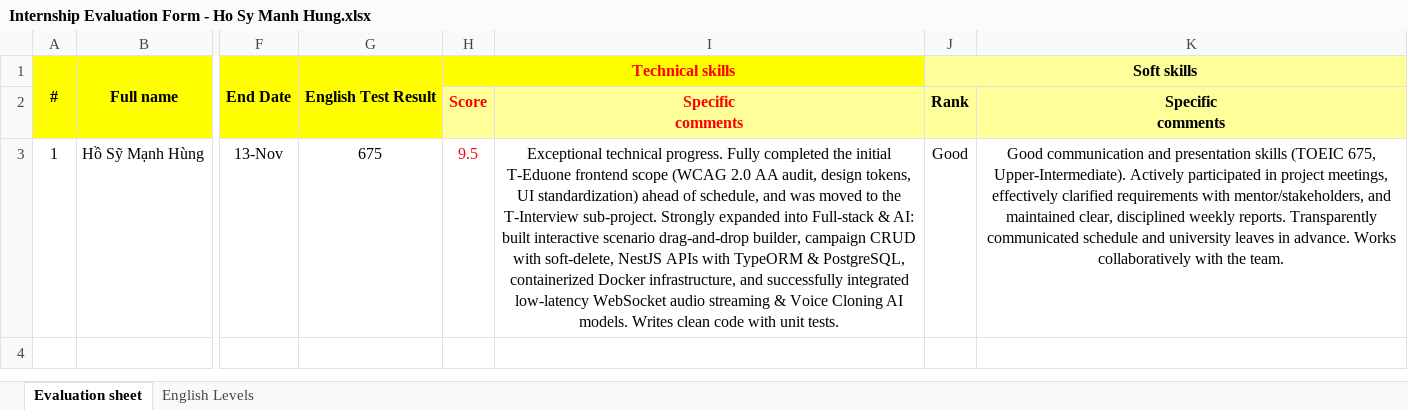
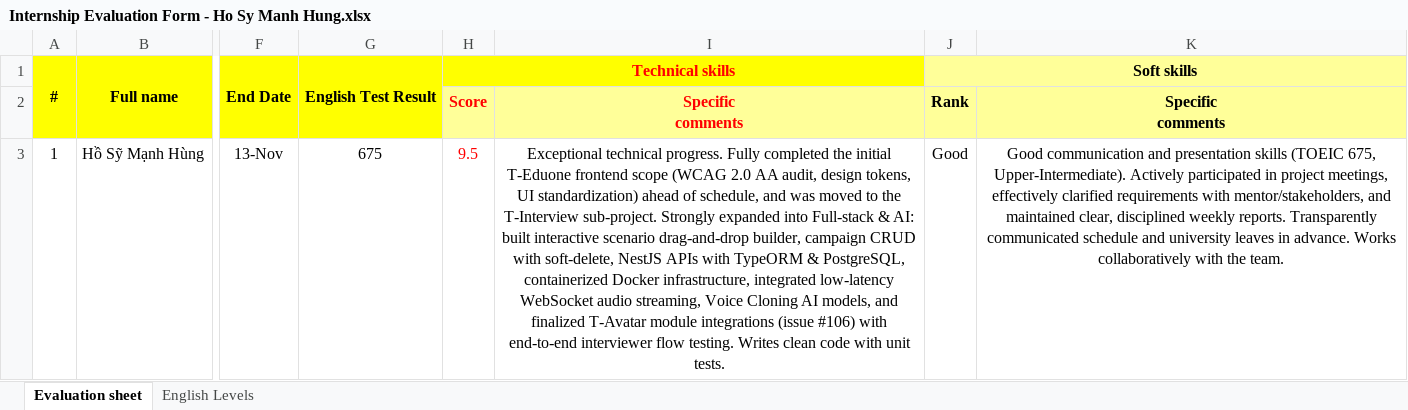
Before and after one commit to LeVanHieu0509/planing, an Excel workbook: 01_ROADMAPS/M4_CAREER/tma/Internship Evaluation Form - Ho Sy Manh Hung.xlsx, sheet Evaluation sheet, drawn as a sheet; only a part is shown, gaps mark what is left out; values as stored, in another font and other column widths than the file's, no borders; charts and pictures and conditional formats not drawn; the diff names each change by its address in the sheet, - before the commit and + after, or states it on an @@ line.

```diff
--- a/01_ROADMAPS/M4_CAREER/tma/Internship Evaluation Form - Ho Sy Manh Hung.xlsx (sheet Evaluation sheet)
+++ b/01_ROADMAPS/M4_CAREER/tma/Internship Evaluation Form - Ho Sy Manh Hung.xlsx (sheet Evaluation sheet)
-I3: …Docker infrastructure, and successfully integrated low-latency WebSocket audio streaming & Voice Cloning AI models. Writes clean…
+I3: …Docker infrastructure, integrated low-latency WebSocket audio streaming, Voice Cloning AI models, and finalized T-Avatar module integrations (issue #106) with end-to-end interviewer flow testing. Writes clean…
```
Also changed, not shown: charts or pictures, 3 other files.
